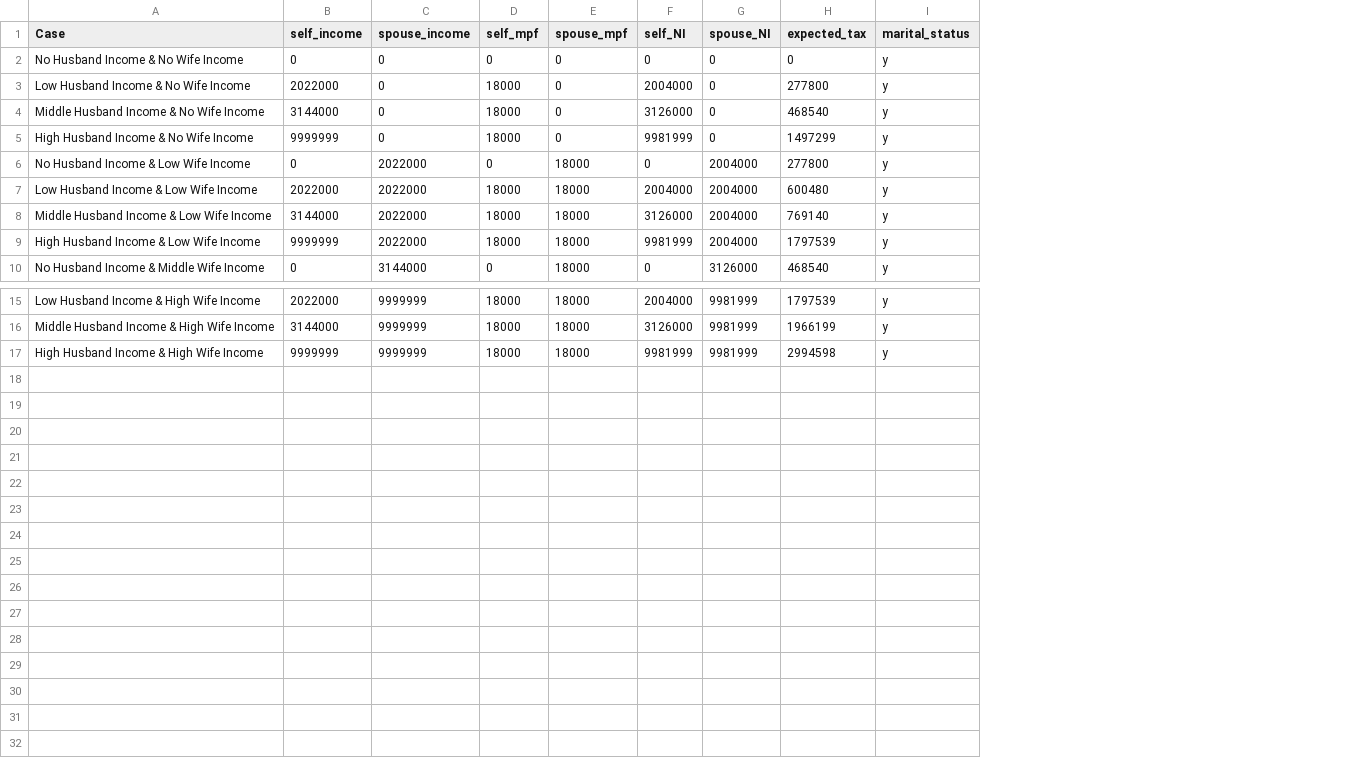
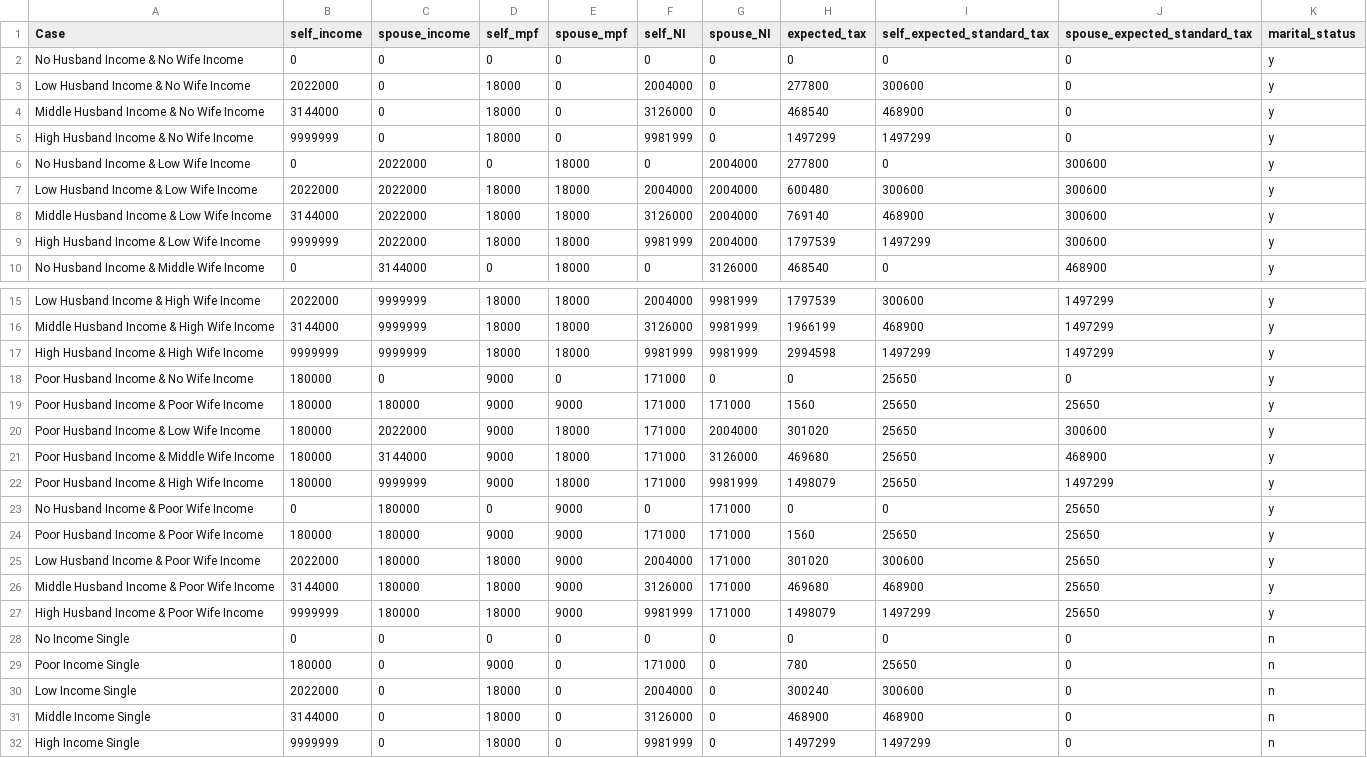
Before and after one commit to leoslf/302CEM, a CSV file: tax_assessment2/tax_assessment_unittest.csv, drawn as a sheet; only a part is shown, gaps mark what is left out; the diff names each change by its address in the sheet, - before the commit and + after, or states it on an @@ line.

Commit message:
tax_assessment2: ensure the 'marital_status' is considered when deciding 'combined'

```diff
--- a/tax_assessment2/tax_assessment_unittest.csv
+++ b/tax_assessment2/tax_assessment_unittest.csv
+column I (self_expected_standard_tax), rows 2-10: 0 | 300600 | 468900 | 1497299 | 0 | 300600 | 468900 | 1497299 | 0; rows 15-17: 300600 | 468900 | 1497299
+column J (spouse_expected_standard_tax), rows 2-10: 0 | 0 | 0 | 0 | 300600 | 300600 | 300600 | 300600 | 468900; rows 15-17: all 1497299
+row 18: Poor Husband Income & No Wife Income | 180000 | 0 | 9000 | 0 | 171000 | 0 | 0 | 25650 | 0 | y
+row 19: Poor Husband Income & Poor Wife Income | 180000 | 180000 | 9000 | 9000 | 171000 | 171000 | 1560 | 25650 | 25650 | y
+row 20: Poor Husband Income & Low Wife Income | 180000 | 2022000 | 9000 | 18000 | 171000 | 2004000 | 301020 | 25650 | 300600 | y
+row 21: Poor Husband Income & Middle Wife Income | 180000 | 3144000 | 9000 | 18000 | 171000 | 3126000 | 469680 | 25650 | 468900 | y
+row 22: Poor Husband Income & High Wife Income | 180000 | 9999999 | 9000 | 18000 | 171000 | 9981999 | 1498079 | 25650 | 1497299 | y
+row 23: No Husband Income & Poor Wife Income | 0 | 180000 | 0 | 9000 | 0 | 171000 | 0 | 0 | 25650 | y
+row 24: Poor Husband Income & Poor Wife Income | 180000 | 180000 | 9000 | 9000 | 171000 | 171000 | 1560 | 25650 | 25650 | y
+row 25: Low Husband Income & Poor Wife Income | 2022000 | 180000 | 18000 | 9000 | 2004000 | 171000 | 301020 | 300600 | 25650 | y
+row 26: Middle Husband Income & Poor Wife Income | 3144000 | 180000 | 18000 | 9000 | 3126000 | 171000 | 469680 | 468900 | 25650 | y
+row 27: High Husband Income & Poor Wife Income | 9999999 | 180000 | 18000 | 9000 | 9981999 | 171000 | 1498079 | 1497299 | 25650 | y
+row 28: No Income Single | 0 | 0 | 0 | 0 | 0 | 0 | 0 | 0 | 0 | n
+row 29: Poor Income Single | 180000 | 0 | 9000 | 0 | 171000 | 0 | 780 | 25650 | 0 | n
+row 30: Low Income Single | 2022000 | 0 | 18000 | 0 | 2004000 | 0 | 300240 | 300600 | 0 | n
+row 31: Middle Income Single | 3144000 | 0 | 18000 | 0 | 3126000 | 0 | 468900 | 468900 | 0 | n
+row 32: High Income Single | 9999999 | 0 | 18000 | 0 | 9981999 | 0 | 1497299 | 1497299 | 0 | n
```
Also changed, not shown: 2 other files.
